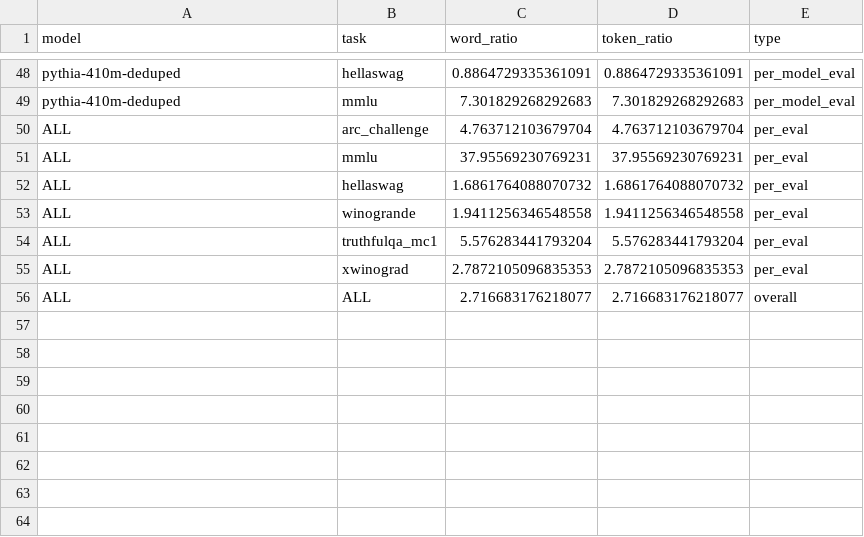
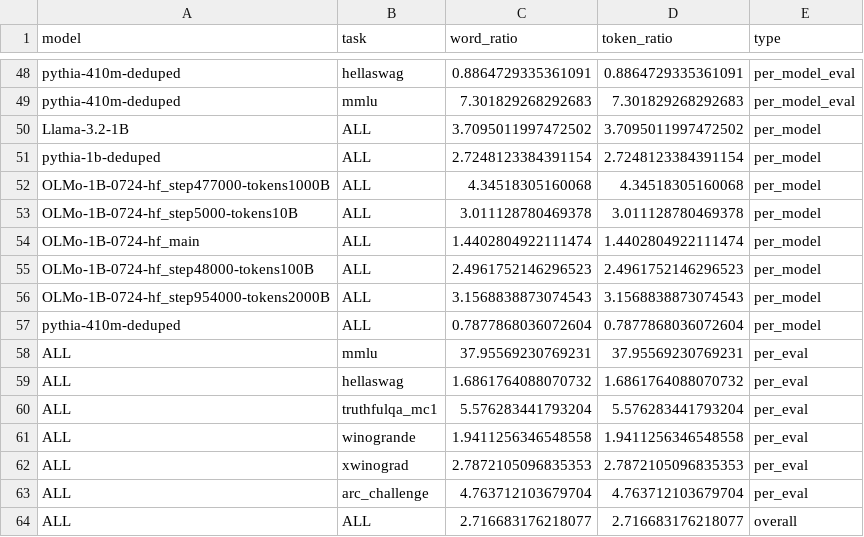
Before and after one commit to AkshayM21/obs-scaling-inference-opts, a CSV file: sample_ratios.csv, drawn as a sheet; only a part is shown, gaps mark what is left out.

Commit message:
added per model average for sample ratios

```diff
--- a/sample_ratios.csv
+++ b/sample_ratios.csv
@@ -49,8 +49,16 @@ pythia-410m-deduped,hellaswag,0.8864729335361091,0.8864729335361091,per_model_ev
 pythia-410m-deduped,mmlu,7.301829268292683,7.301829268292683,per_model_eval
-ALL,arc_challenge,4.763712103679704,4.763712103679704,per_eval
+Llama-3.2-1B,ALL,3.7095011997472502,3.7095011997472502,per_model
+pythia-1b-deduped,ALL,2.7248123384391154,2.7248123384391154,per_model
+OLMo-1B-0724-hf_step477000-tokens1000B,ALL,4.34518305160068,4.34518305160068,per_model
+OLMo-1B-0724-hf_step5000-tokens10B,ALL,3.011128780469378,3.011128780469378,per_model
+OLMo-1B-0724-hf_main,ALL,1.4402804922111474,1.4402804922111474,per_model
+OLMo-1B-0724-hf_step48000-tokens100B,ALL,2.4961752146296523,2.4961752146296523,per_model
+OLMo-1B-0724-hf_step954000-tokens2000B,ALL,3.1568838873074543,3.1568838873074543,per_model
+pythia-410m-deduped,ALL,0.7877868036072604,0.7877868036072604,per_model
 ALL,mmlu,37.95569230769231,37.95569230769231,per_eval
 ALL,hellaswag,1.6861764088070732,1.6861764088070732,per_eval
+ALL,truthfulqa_mc1,5.576283441793204,5.576283441793204,per_eval
 ALL,winogrande,1.9411256346548558,1.9411256346548558,per_eval
-ALL,truthfulqa_mc1,5.576283441793204,5.576283441793204,per_eval
 ALL,xwinograd,2.7872105096835353,2.7872105096835353,per_eval
+ALL,arc_challenge,4.763712103679704,4.763712103679704,per_eval
 ALL,ALL,2.716683176218077,2.716683176218077,overall
```
Also changed, not shown: 1 other file.
